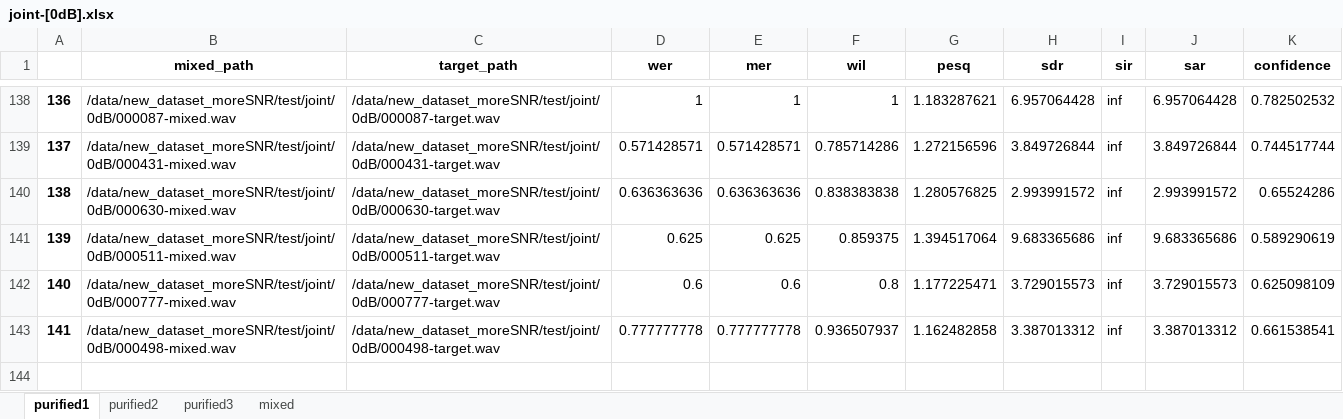
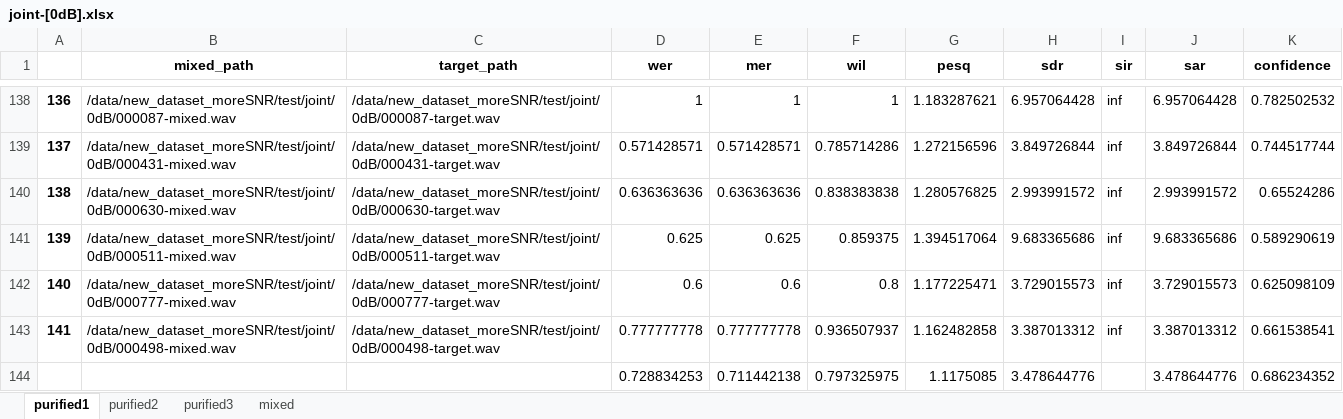
Before and after one commit to hanqingguo/infocom2021, an Excel workbook: joint-[0dB].xlsx, sheet purified1, drawn as a sheet; only a part is shown, gaps mark what is left out; values as stored, in another font and other column widths than the file's, no borders; the diff names each change by its address in the sheet, - before the commit and + after, or states it on an @@ line.

```diff
--- a/joint-[0dB].xlsx (sheet purified1)
+++ b/joint-[0dB].xlsx (sheet purified1)
+row 144:  |  |  | 0.728834253 | 0.711442138 | 0.797325975 | 1.1175085 | 3.478644776 |  | 3.478644776 | 0.686234352
```
Also changed, not shown: sheet mixed, 19 other files.
